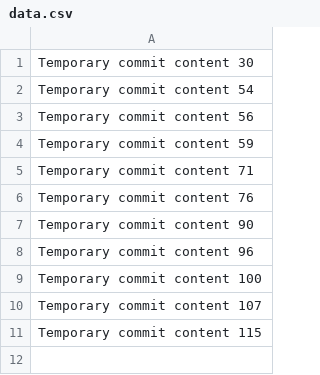
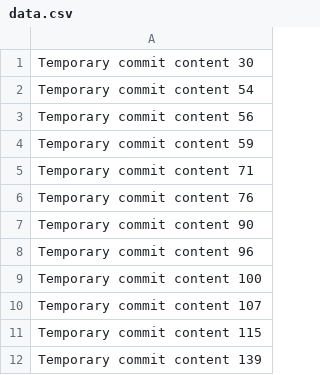
Before and after one commit to dulzon04/awesome-portfolio, a CSV file: data.csv, drawn as a sheet.

```diff
--- a/data.csv
+++ b/data.csv
@@ -11 +11,2 @@ Temporary commit content 107
 Temporary commit content 115
+Temporary commit content 139
```
